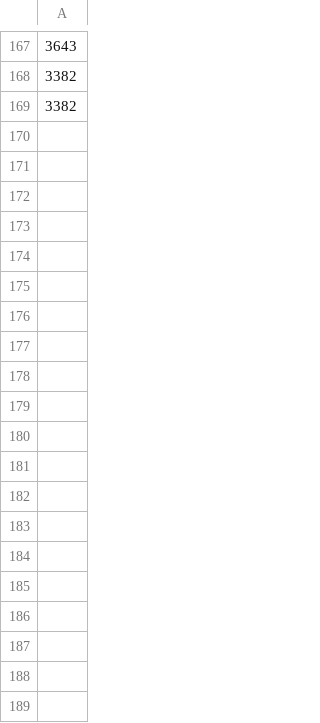
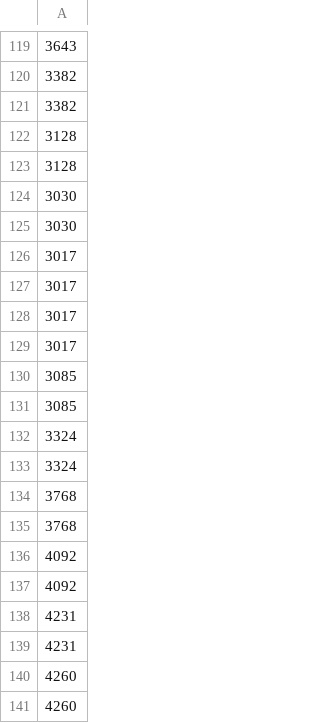
Before and after one commit to J1921604/Power-Demand-Forecast, a CSV file: AI/tomorrow/Ytest.csv, drawn as a sheet; only a part is shown, gaps mark what is left out; the diff covers the shown part only; the diff names each change by its address in the sheet, - before the commit and + after, or states it on an @@ line.

```diff
--- a/AI/tomorrow/Ytest.csv
+++ b/AI/tomorrow/Ytest.csv
+row 122: 3128
+row 123: 3128
+row 124: 3030
+row 125: 3030
+row 126: 3017
+row 127: 3017
+row 128: 3017
+row 129: 3017
+row 130: 3085
+row 131: 3085
-row 24: 3324
+row 132: 3324
-row 25: 3324
+row 133: 3324
+row 134: 3768
+row 135: 3768
+row 136: 4092
+row 137: 4092
+row 138: 4231
+row 139: 4231
+row 140: 4260
+row 141: 4260
```
Also changed, not shown: 28 added rows and 46 removed rows elsewhere in this file, AI/tomorrow/Keras/Keras_tomorrow.csv, AI/tomorrow/LightGBM/LightGBM_tomorrow.csv, 9 other files.
